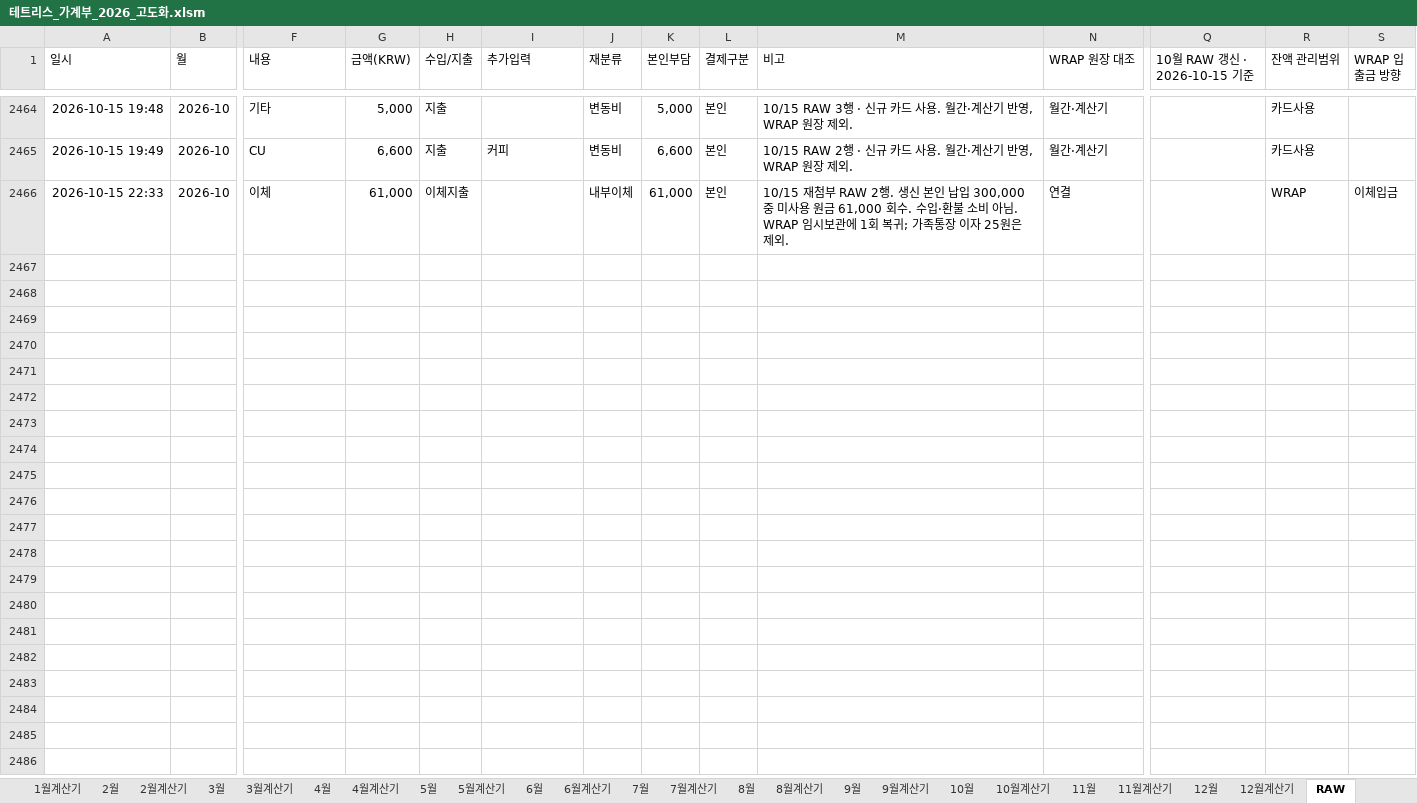
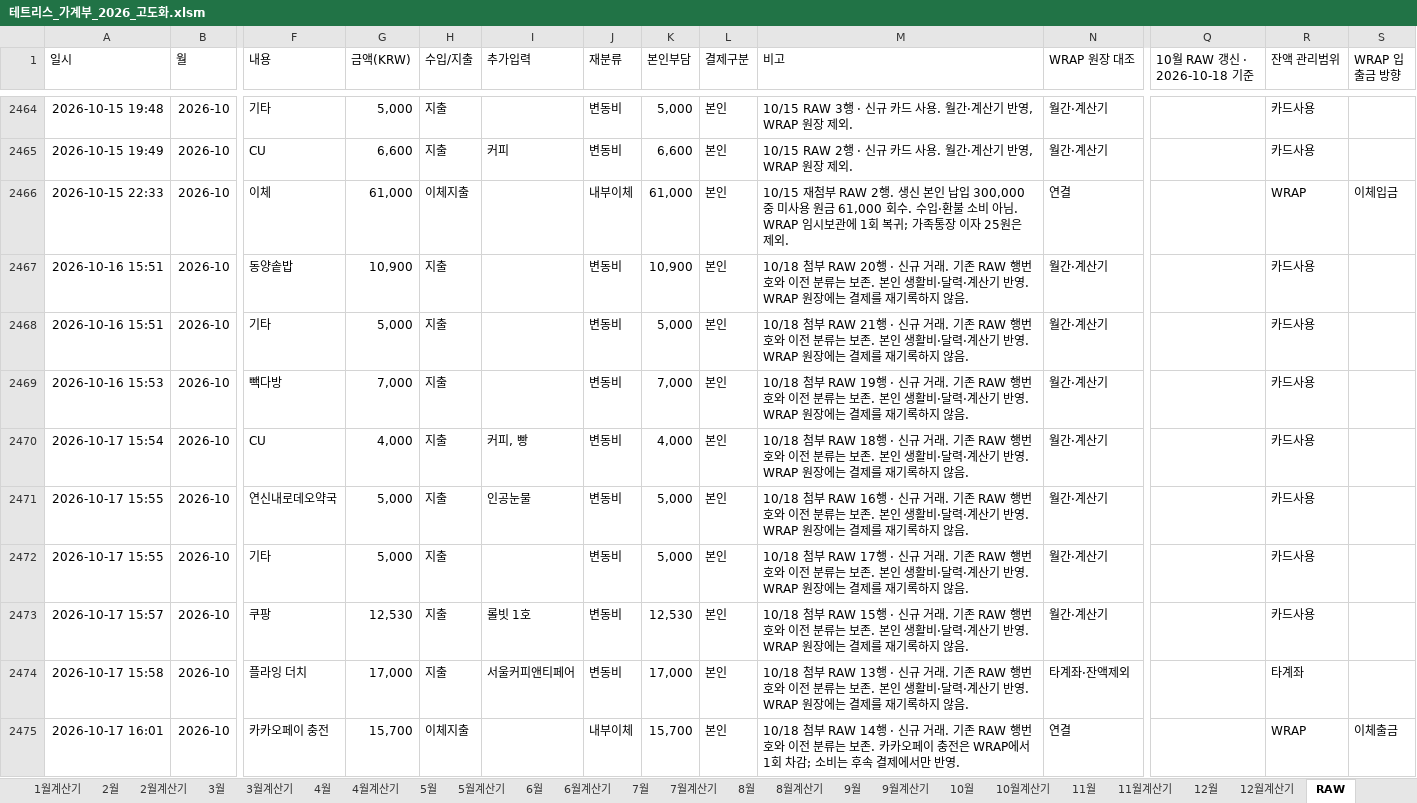
Before and after one commit to devcmy/budgetbook, an Excel workbook: excelWork/테트리스_가계부_2026_고도화.xlsm, sheet RAW, drawn as a sheet; only a part is shown, gaps mark what is left out; values as stored, in another font and other column widths than the file's, no borders; conditional formats not drawn; rows hold the shown columns only; the diff covers the shown part only; the diff names each change by its address in the sheet, - before the commit and + after, or states it on an @@ line.

```diff
--- a/excelWork/테트리스_가계부_2026_고도화.xlsm (sheet RAW)
+++ b/excelWork/테트리스_가계부_2026_고도화.xlsm (sheet RAW)
-Q1: 10월 RAW 갱신 · 2026-10-15 기준
+Q1: 10월 RAW 갱신 · 2026-10-18 기준
+row 2467: 2026-10-16 15:51 | 2026-10 | 동양솥밥 | 10,900 | 지출 |  | 변동비 | 10,900 | 본인 | 10/18 첨부 RAW 20행 · 신규 거래. 기존 RAW 행번호와 이전 분류는 보존. 본인 생활비·달력·계산기 반영. WRAP 원장에는 결제를 재기록하지 않음. | 월간·계산기 |  | 카드사용
+row 2468: 2026-10-16 15:51 | 2026-10 | 기타 | 5,000 | 지출 |  | 변동비 | 5,000 | 본인 | 10/18 첨부 RAW 21행 · 신규 거래. 기존 RAW 행번호와 이전 분류는 보존. 본인 생활비·달력·계산기 반영. WRAP 원장에는 결제를 재기록하지 않음. | 월간·계산기 |  | 카드사용
+row 2469: 2026-10-16 15:53 | 2026-10 | 빽다방 | 7,000 | 지출 |  | 변동비 | 7,000 | 본인 | 10/18 첨부 RAW 19행 · 신규 거래. 기존 RAW 행번호와 이전 분류는 보존. 본인 생활비·달력·계산기 반영. WRAP 원장에는 결제를 재기록하지 않음. | 월간·계산기 |  | 카드사용
+row 2470: 2026-10-17 15:54 | 2026-10 | CU | 4,000 | 지출 | 커피, 빵 | 변동비 | 4,000 | 본인 | 10/18 첨부 RAW 18행 · 신규 거래. 기존 RAW 행번호와 이전 분류는 보존. 본인 생활비·달력·계산기 반영. WRAP 원장에는 결제를 재기록하지 않음. | 월간·계산기 |  | 카드사용
+row 2471: 2026-10-17 15:55 | 2026-10 | 연신내로데오약국 | 5,000 | 지출 | 인공눈물 | 변동비 | 5,000 | 본인 | 10/18 첨부 RAW 16행 · 신규 거래. 기존 RAW 행번호와 이전 분류는 보존. 본인 생활비·달력·계산기 반영. WRAP 원장에는 결제를 재기록하지 않음. | 월간·계산기 |  | 카드사용
+row 2472: 2026-10-17 15:55 | 2026-10 | 기타 | 5,000 | 지출 |  | 변동비 | 5,000 | 본인 | 10/18 첨부 RAW 17행 · 신규 거래. 기존 RAW 행번호와 이전 분류는 보존. 본인 생활비·달력·계산기 반영. WRAP 원장에는 결제를 재기록하지 않음. | 월간·계산기 |  | 카드사용
+row 2473: 2026-10-17 15:57 | 2026-10 | 쿠팡 | 12,530 | 지출 | 롤빗 1호 | 변동비 | 12,530 | 본인 | 10/18 첨부 RAW 15행 · 신규 거래. 기존 RAW 행번호와 이전 분류는 보존. 본인 생활비·달력·계산기 반영. WRAP 원장에는 결제를 재기록하지 않음. | 월간·계산기 |  | 카드사용
+row 2474: 2026-10-17 15:58 | 2026-10 | 플라잉 더치 | 17,000 | 지출 | 서울커피앤티페어 | 변동비 | 17,000 | 본인 | 10/18 첨부 RAW 13행 · 신규 거래. 기존 RAW 행번호와 이전 분류는 보존. 본인 생활비·달력·계산기 반영. WRAP 원장에는 결제를 재기록하지 않음. | 타계좌·잔액제외 |  | 타계좌
+row 2475: 2026-10-17 16:01 | 2026-10 | 카카오페이 충전 | 15,700 | 이체지출 |  | 내부이체 | 15,700 | 본인 | 10/18 첨부 RAW 14행 · 신규 거래. 기존 RAW 행번호와 이전 분류는 보존. 카카오페이 충전은 WRAP에서 1회 차감; 소비는 후속 결제에서만 반영. | 연결 |  | WRAP | 이체출금
```
Also changed, not shown: 11 added rows and 1 edited cell elsewhere in this sheet, sheet 잔액, sheet 10월, sheet 검증, sheet 10월계산기, sheet 사용안내, formulas that keep their value, hidden cells, 33 other files.
